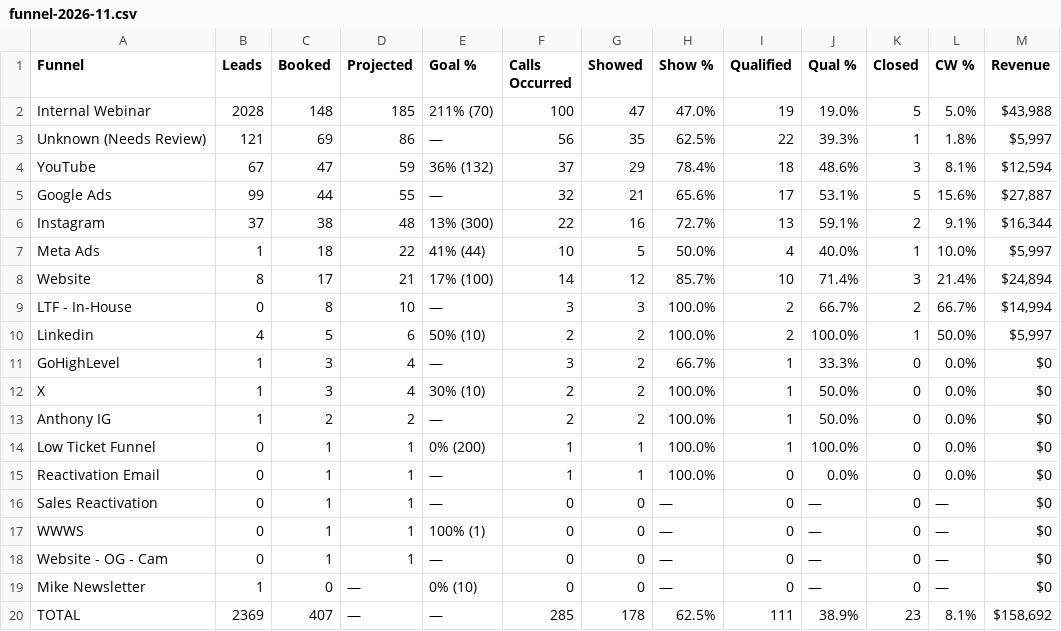
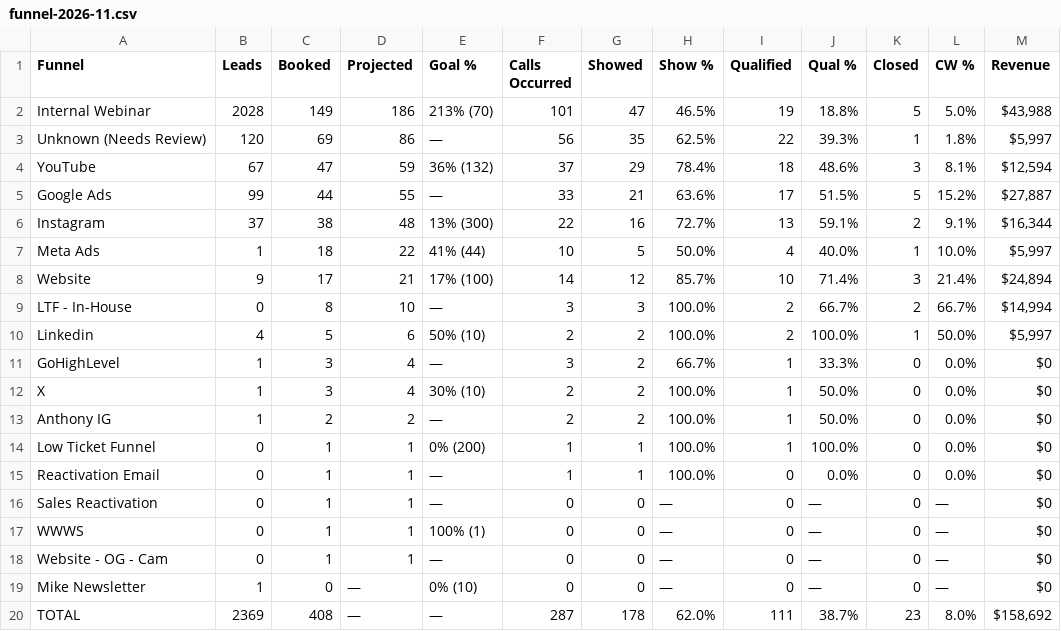
Before and after one commit to AIMS-Product/mtd-funnel-dashboard, a CSV file: v2/reports/funnel-2026-11.csv, drawn as a sheet; only a part is shown; the diff names each change by its address in the sheet, - before the commit and + after, or states it on an @@ line.

```diff
--- a/v2/reports/funnel-2026-11.csv
+++ b/v2/reports/funnel-2026-11.csv
-C2 (Booked): 148
+C2 (Booked): 149
-D2 (Projected): 185
+D2 (Projected): 186
-E2 (Goal %): 211% (70)
+E2 (Goal %): 213% (70)
-F2 (Calls Occurred): 100
+F2 (Calls Occurred): 101
-H2 (Show %): 47.0%
+H2 (Show %): 46.5%
-J2 (Qual %): 19.0%
+J2 (Qual %): 18.8%
-B3 (Leads): 121
+B3 (Leads): 120
-F5 (Calls Occurred): 32
+F5 (Calls Occurred): 33
-H5 (Show %): 65.6%
+H5 (Show %): 63.6%
-J5 (Qual %): 53.1%
+J5 (Qual %): 51.5%
-L5 (CW %): 15.6%
+L5 (CW %): 15.2%
-B8 (Leads): 8
+B8 (Leads): 9
-C20 (Booked): 407
+C20 (Booked): 408
-F20 (Calls Occurred): 285
+F20 (Calls Occurred): 287
-H20 (Show %): 62.5%
+H20 (Show %): 62.0%
-J20 (Qual %): 38.9%
+J20 (Qual %): 38.7%
-L20 (CW %): 8.1%
+L20 (CW %): 8.0%
```
Also changed, not shown: v2/reports/setters-2026-11.csv, v2/reports/team-2026-11.csv, 3 other files.
